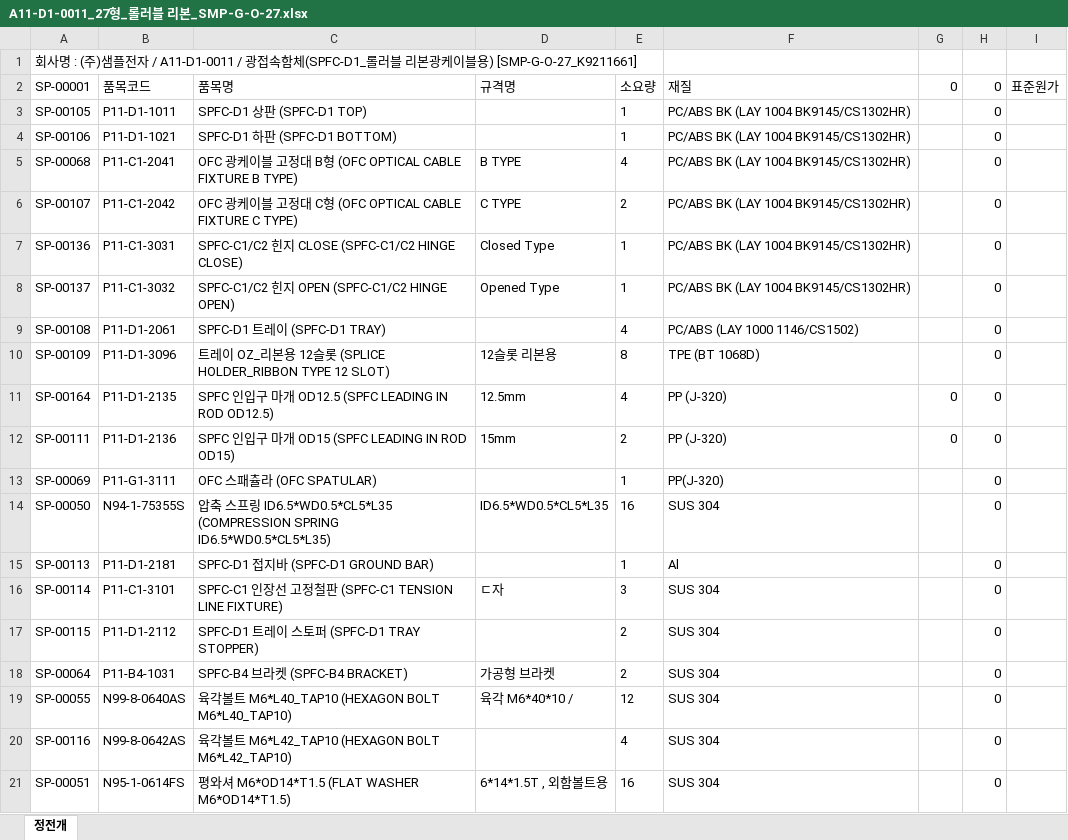
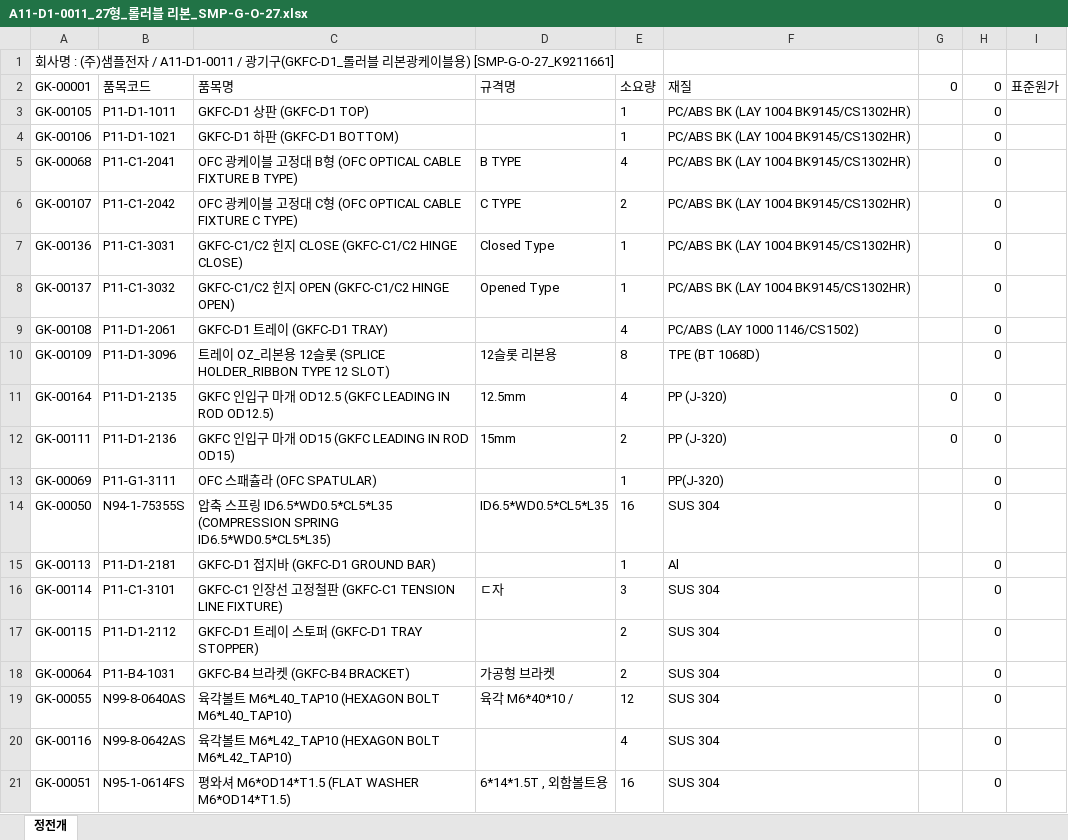
Before and after one commit to 1deokline-a11y/BMS, an Excel workbook: BOM 자료/A11-D1-0000/A11-D1-0011_27형_롤러블 리본_SMP-G-O-27.xlsx, sheet 정전개, drawn as a sheet; only a part is shown; values as stored, in another font and other column widths than the file's, no borders; the diff covers the shown part only; the diff names each change by its address in the sheet, - before the commit and + after, or states it on an @@ line.

```diff
--- a/BOM 자료/A11-D1-0000/A11-D1-0011_27형_롤러블 리본_SMP-G-O-27.xlsx (sheet 정전개)
+++ b/BOM 자료/A11-D1-0000/A11-D1-0011_27형_롤러블 리본_SMP-G-O-27.xlsx (sheet 정전개)
-A1: …/ A11-D1-0011 / 광접속함체(SPFC-D1_롤러블…
+A1: …/ A11-D1-0011 / 광기구(GKFC-D1_롤러블…
-A2: SP-00001
+A2: GK-00001
-A3: SP-00105
+A3: GK-00105
-C3: SPFC-D1 상판 (SPFC-D1 TOP)
+C3: GKFC-D1 상판 (GKFC-D1 TOP)
-A4: SP-00106
+A4: GK-00106
-C4: SPFC-D1 하판 (SPFC-D1 BOTTOM)
+C4: GKFC-D1 하판 (GKFC-D1 BOTTOM)
-A5: SP-00068
+A5: GK-00068
-A6: SP-00107
+A6: GK-00107
-A7: SP-00136
+A7: GK-00136
-C7: SPFC-C1/C2 힌지 CLOSE (SPFC-C1/C2 HINGE CLOSE)
+C7: GKFC-C1/C2 힌지 CLOSE (GKFC-C1/C2 HINGE CLOSE)
-A8: SP-00137
+A8: GK-00137
-C8: SPFC-C1/C2 힌지 OPEN (SPFC-C1/C2 HINGE OPEN)
+C8: GKFC-C1/C2 힌지 OPEN (GKFC-C1/C2 HINGE OPEN)
-A9: SP-00108
+A9: GK-00108
-C9: SPFC-D1 트레이 (SPFC-D1 TRAY)
+C9: GKFC-D1 트레이 (GKFC-D1 TRAY)
-A10: SP-00109
+A10: GK-00109
-A11: SP-00164
+A11: GK-00164
-C11: SPFC 인입구 마개 OD12.5 (SPFC LEADING IN…
+C11: GKFC 인입구 마개 OD12.5 (GKFC LEADING IN…
-A12: SP-00111
+A12: GK-00111
-C12: SPFC 인입구 마개 OD15 (SPFC LEADING IN ROD OD15)
+C12: GKFC 인입구 마개 OD15 (GKFC LEADING IN ROD OD15)
-A13: SP-00069
+A13: GK-00069
-A14: SP-00050
+A14: GK-00050
-A15: SP-00113
+A15: GK-00113
-C15: SPFC-D1 접지바 (SPFC-D1 GROUND BAR)
+C15: GKFC-D1 접지바 (GKFC-D1 GROUND BAR)
-A16: SP-00114
+A16: GK-00114
-C16: SPFC-C1 인장선 고정철판 (SPFC-C1 TENSION LINE…
+C16: GKFC-C1 인장선 고정철판 (GKFC-C1 TENSION LINE…
-A17: SP-00115
+A17: GK-00115
-C17: SPFC-D1 트레이 스토퍼 (SPFC-D1 TRAY STOPPER)
+C17: GKFC-D1 트레이 스토퍼 (GKFC-D1 TRAY STOPPER)
-A18: SP-00064
+A18: GK-00064
-C18: SPFC-B4 브라켓 (SPFC-B4 BRACKET)
+C18: GKFC-B4 브라켓 (GKFC-B4 BRACKET)
-A19: SP-00055
+A19: GK-00055
-A20: SP-00116
+A20: GK-00116
-A21: SP-00051
+A21: GK-00051
```
Also changed, not shown: 41 edited cells elsewhere in this sheet, BOM 자료/A11-D1-0000/A11-D1-0000_27형_기본.xlsx, BOM 자료/A11-D1-0000/A11-D1-0010_27형_96C_SMP-G-R-27,.xlsx, 25 other files.
